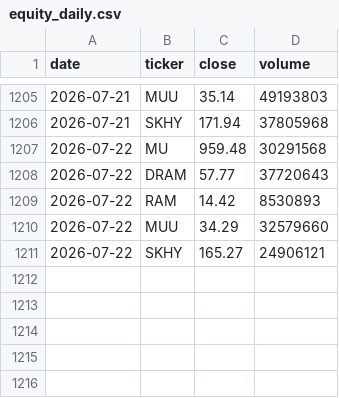
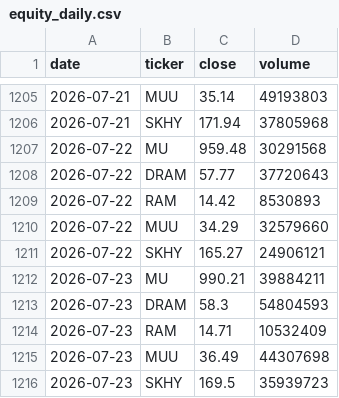
Before and after one commit to hthommasson/memory-market-tracker, a CSV file: docs/data/equity_daily.csv, drawn as a sheet; only a part is shown, gaps mark what is left out.

```diff
--- a/docs/data/equity_daily.csv
+++ b/docs/data/equity_daily.csv
@@ -1211 +1211,6 @@ date,ticker,close,volume
 2026-07-22,SKHY,165.27,24906121
+2026-07-23,MU,990.21,39884211
+2026-07-23,DRAM,58.3,54804593
+2026-07-23,RAM,14.71,10532409
+2026-07-23,MUU,36.49,44307698
+2026-07-23,SKHY,169.5,35939723
```
